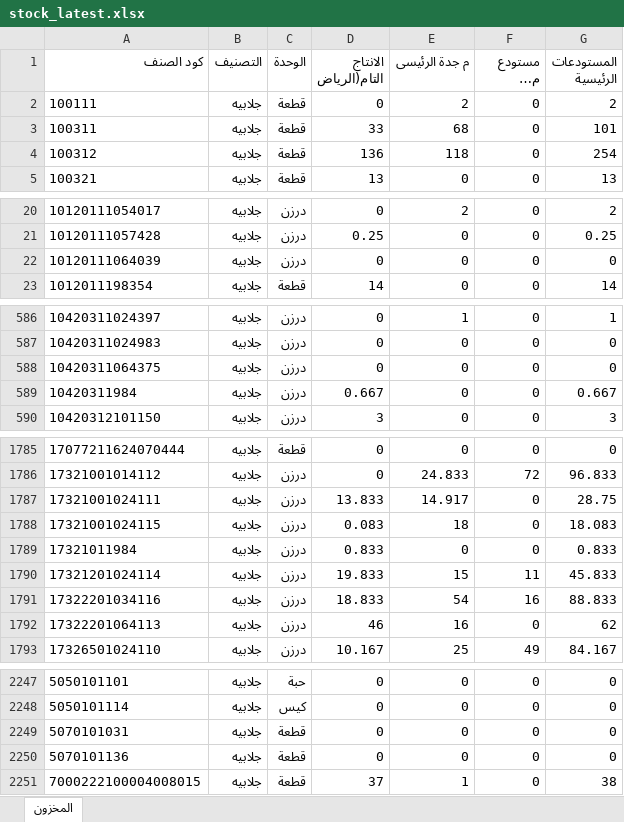
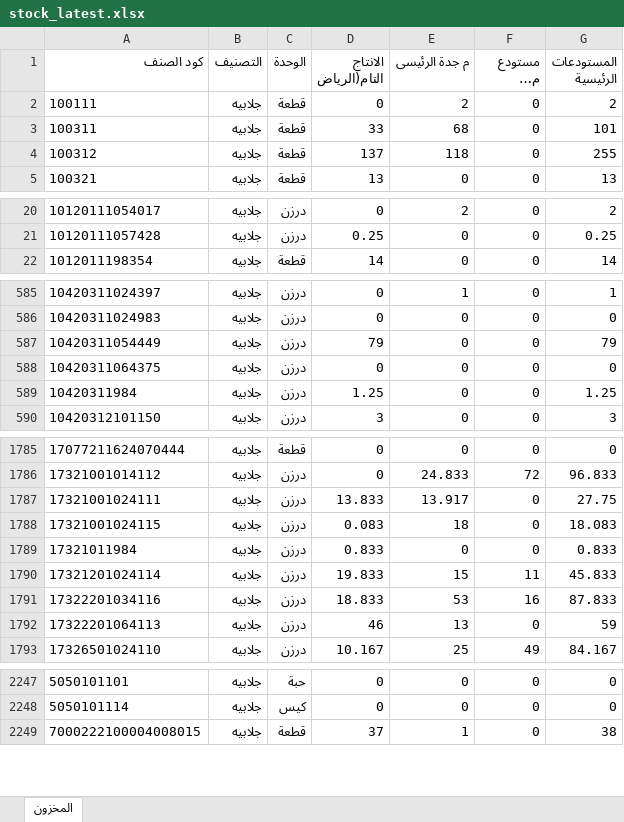
Before and after one commit to hassaneslam1646-svg/ikaf-catalog, an Excel workbook: build/stock_latest.xlsx, sheet المخزون, drawn as a sheet; only a part is shown, gaps mark what is left out; long unchanged cells end in …; values as stored, in another font and other column widths than the file's, no borders; removed rows and columns are numbered as before the commit, all else as after; the diff covers the shown part only; the diff names each change by its address in the sheet, - before the commit and + after, or states it on an @@ line.

```diff
--- a/build/stock_latest.xlsx (sheet المخزون)
+++ b/build/stock_latest.xlsx (sheet المخزون)
-D4 (الانتاج التام(الرياض): 136
+D4 (الانتاج التام(الرياض): 137
-G4 (المستودعات الرئيسية): 254
+G4 (المستودعات الرئيسية): 255
-row 22: 10120111064039 | جلابيه | درزن | 0 | 0 | 0 | 0
+row 587: 10420311054449 | جلابيه | درزن | 79 | 0 | 0 | 79
-D589 (الانتاج التام(الرياض): 0.667
+D589 (الانتاج التام(الرياض): 1.25
-G589 (المستودعات الرئيسية): 0.667
+G589 (المستودعات الرئيسية): 1.25
-E1787 (م جدة الرئيسى): 14.917
+E1787 (م جدة الرئيسى): 13.917
-G1787 (المستودعات الرئيسية): 28.75
+G1787 (المستودعات الرئيسية): 27.75
-E1791 (م جدة الرئيسى): 54
+E1791 (م جدة الرئيسى): 53
-G1791 (المستودعات الرئيسية): 88.833
+G1791 (المستودعات الرئيسية): 87.833
-E1792 (م جدة الرئيسى): 16
+E1792 (م جدة الرئيسى): 13
-G1792 (المستودعات الرئيسية): 62
+G1792 (المستودعات الرئيسية): 59
-row 2249: 5070101031 | جلابيه | قطعة | 0 | 0 | 0 | 0
-row 2250: 5070101136 | جلابيه | قطعة | 0 | 0 | 0 | 0
```
Also changed, not shown: 32 edited cells elsewhere in this sheet, 3 other files.
